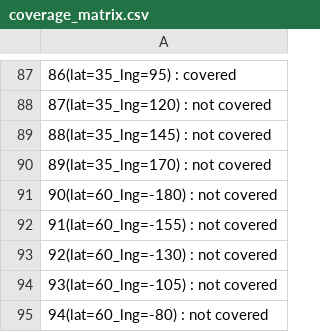
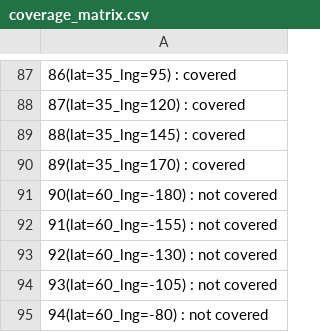
Before and after one commit to Gabriel2V/MAS, a CSV file: data/coverage_matrix.csv, drawn as a sheet; only a part is shown, gaps mark what is left out; the diff covers the shown part only.

```diff
--- a/data/coverage_matrix.csv
+++ b/data/coverage_matrix.csv
@@ -87,5 +87,5 @@
 86(lat=35_lng=95) : covered
-87(lat=35_lng=120) : not covered
-88(lat=35_lng=145) : not covered
-89(lat=35_lng=170) : not covered
+87(lat=35_lng=120) : covered
+88(lat=35_lng=145) : covered
+89(lat=35_lng=170) : covered
 90(lat=60_lng=-180) : not covered
```
Also changed, not shown: 41 edited cells elsewhere in this file, 6 other files.
